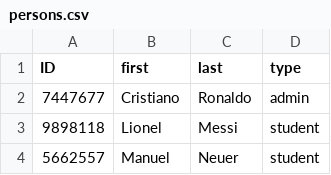
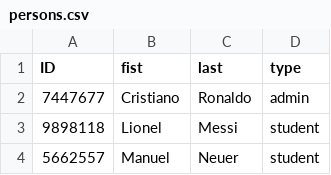
Before and after one commit to Pat-7-626/final_project, a CSV file: persons.csv, drawn as a sheet; only a part is shown.

```diff
--- a/persons.csv
+++ b/persons.csv
@@ -1,2 +1,2 @@
-ID,first,last,type
+ID,fist,last,type
 7447677,Cristiano,Ronaldo,admin
```
Also changed, not shown: login.csv, 5 other files.
